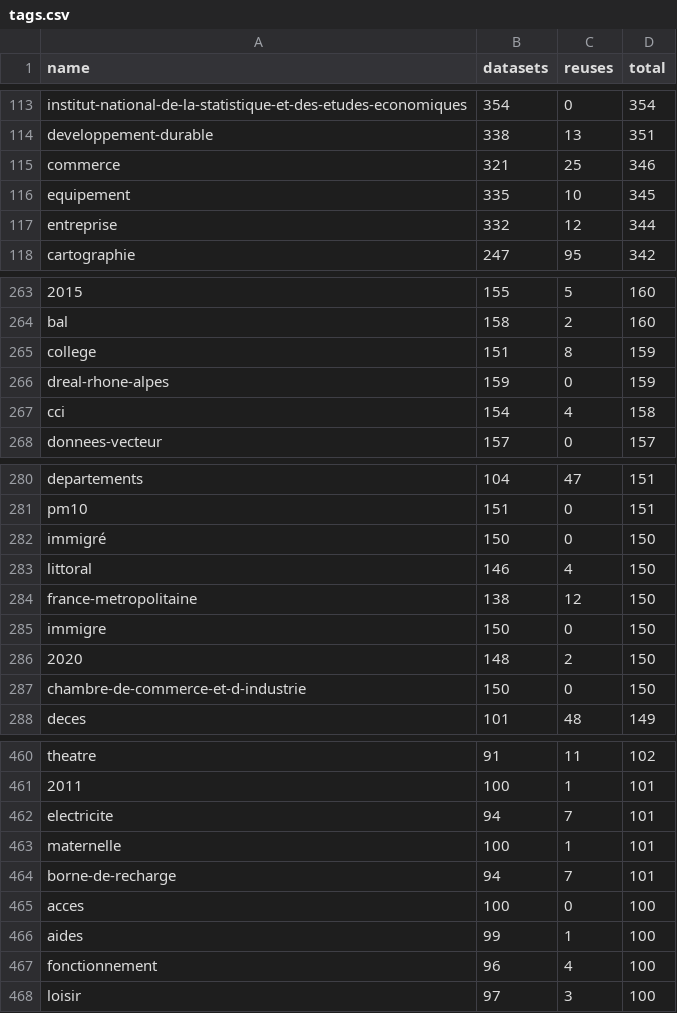
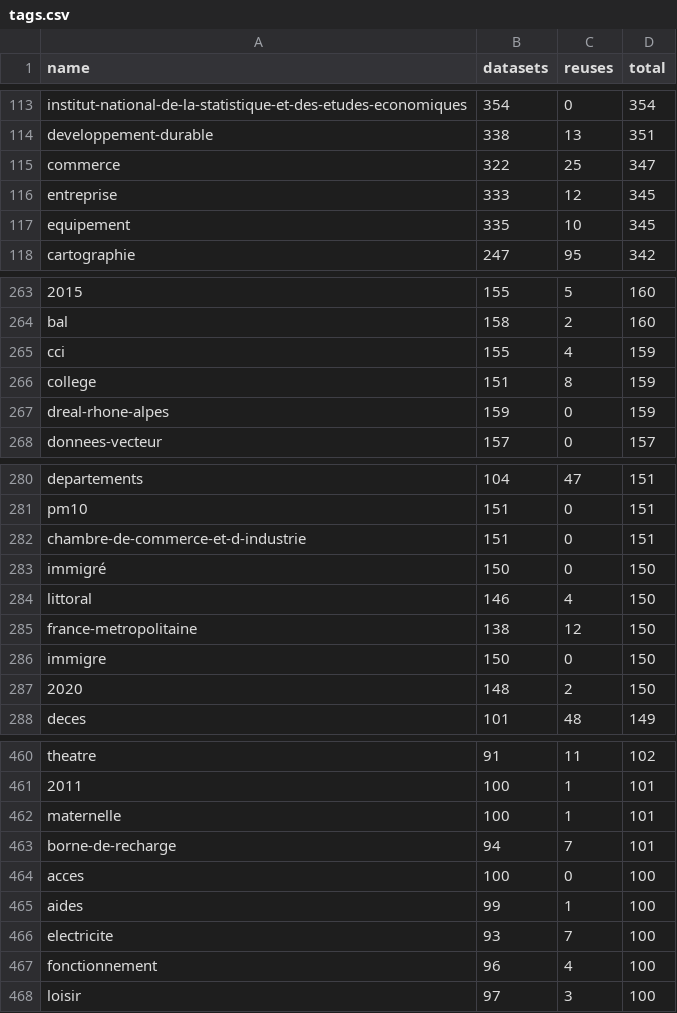
Before and after one commit to taniki/flat.dgfr, a CSV file: tags.csv, drawn as a sheet; only a part is shown, gaps mark what is left out; the diff covers the shown part only.

Commit message:
Flat: latest data (2021-11-22T00:25:49.386Z) {   "date": "2021-11-22T00:25:49.386Z",   "files": [     {       "name": "datasets.csv",       "deltaBytes": 736,       "source": "https://www.data.gouv.fr/fr/datasets/r/f868cca6-8da1-4369-a78d-47463f19a9a3"     },     {       "name": "organizations.csv",       "deltaBytes": 760,       "source": "https://www.data.gouv.fr/fr/datasets/r/b7bbfedc-2448-4135-a6c7-104548d396e7"     },     {       "name": "discussions.csv",       "deltaBytes": 2470,       "source": "https://www.data.gouv.fr/fr/datasets/r/d77705e1-4ecd-461c-8c24-662d47c4c2f9"     },     {       "name": "reuses.csv",       "deltaBytes": 2,       "source": "https://www.data.gouv.fr/fr/datasets/r/970aafa0-3778-4d8b-b9d1-de937525e379"     },     {       "name": "tags.csv",       "deltaBytes": 0,       "source": "https://www.data.gouv.fr/fr/datasets/r/1ac234c7-1da4-49cf-a122-646b21d64b43"     }   ] }

```diff
--- a/tags.csv
+++ b/tags.csv
@@ -114,5 +114,5 @@
 "developpement-durable";338;13;351
-"commerce";321;25;346
+"commerce";322;25;347
+"entreprise";333;12;345
 "equipement";335;10;345
-"entreprise";332;12;344
 "cartographie";247;95;342
@@ -264,5 +264,5 @@
 "bal";158;2;160
+"cci";155;4;159
 "college";151;8;159
 "dreal-rhone-alpes";159;0;159
-"cci";154;4;158
 "donnees-vecteur";157;0;157
@@ -281,2 +281,3 @@
 "pm10";151;0;151
+"chambre-de-commerce-et-d-industrie";151;0;151
 "immigré";150;0;150
@@ -286,3 +287,2 @@
 "2020";148;2;150
-"chambre-de-commerce-et-d-industrie";150;0;150
 "deces";101;48;149
@@ -461,3 +461,2 @@
 "2011";100;1;101
-"electricite";94;7;101
 "maternelle";100;1;101
@@ -466,2 +465,3 @@
 "aides";99;1;100
+"electricite";93;7;100
 "fonctionnement";96;4;100
```
Also changed, not shown: 2 added rows, 2 removed rows and 18 edited cells elsewhere in this file, 2 other files.
